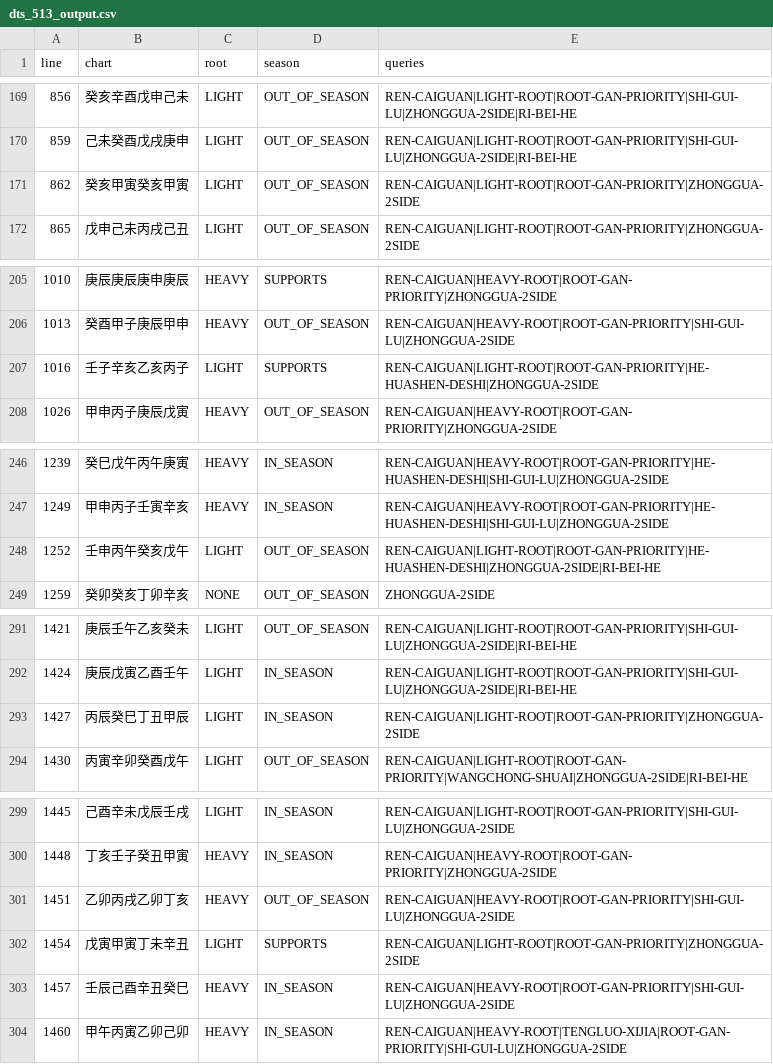
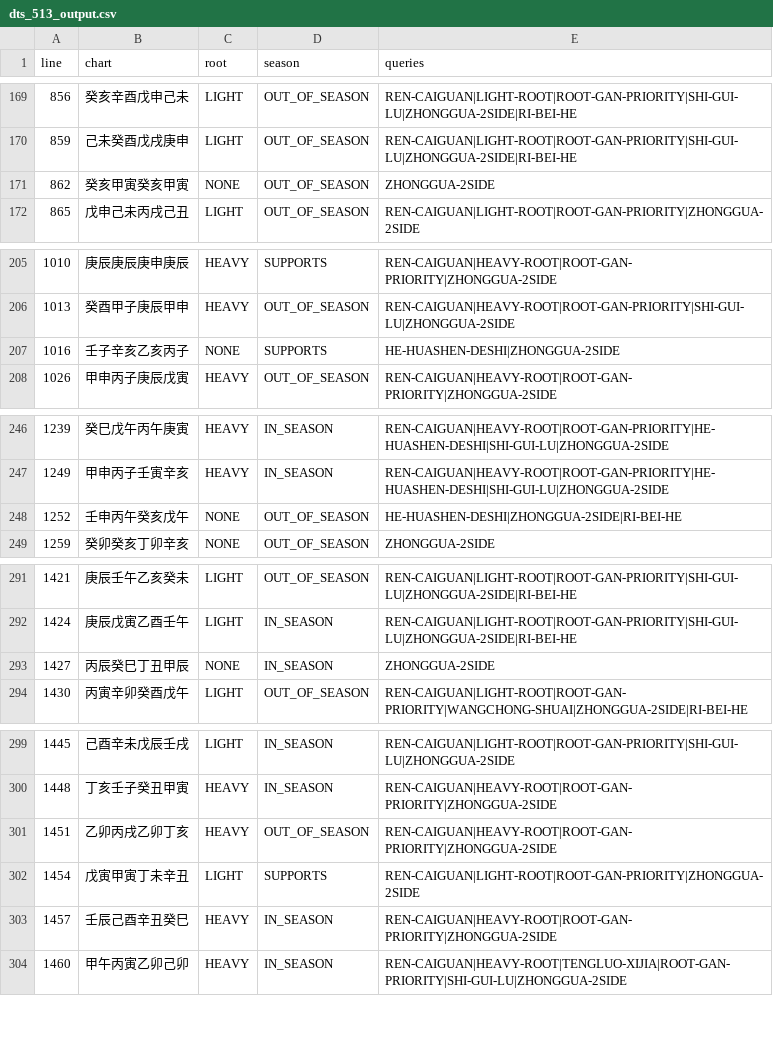
Before and after one commit to ZQMMING/wisdom, a CSV file: scripts/dts_513_output.csv, drawn as a sheet; only a part is shown, gaps mark what is left out; the diff covers the shown part only.

Commit message:
修root余气过宽: same_element只在四库辰戌丑未认余气, 非四库支同五行异阴阳不认; LIGHT154->141, NONE41->54; 全量回归0失败

```diff
--- a/scripts/dts_513_output.csv
+++ b/scripts/dts_513_output.csv
@@ -170,3 +170,3 @@
 859,己未癸酉戊戌庚申,LIGHT,OUT_OF_SEASON,REN-CAIGUAN|LIGHT-ROOT|ROOT-GAN-PRIORITY|SHI-GUI-LU|ZHONGGUA-2SIDE|RI-BEI-HE
-862,癸亥甲寅癸亥甲寅,LIGHT,OUT_OF_SEASON,REN-CAIGUAN|LIGHT-ROOT|ROOT-GAN-PRIORITY|ZHONGGUA-2SIDE
+862,癸亥甲寅癸亥甲寅,NONE,OUT_OF_SEASON,ZHONGGUA-2SIDE
 865,戊申己未丙戌己丑,LIGHT,OUT_OF_SEASON,REN-CAIGUAN|LIGHT-ROOT|ROOT-GAN-PRIORITY|ZHONGGUA-2SIDE
@@ -206,3 +206,3 @@
 1013,癸酉甲子庚辰甲申,HEAVY,OUT_OF_SEASON,REN-CAIGUAN|HEAVY-ROOT|ROOT-GAN-PRIORITY|SHI-GUI-LU|ZHONGGUA-2SIDE
-1016,壬子辛亥乙亥丙子,LIGHT,SUPPORTS,REN-CAIGUAN|LIGHT-ROOT|ROOT-GAN-PRIORITY|HE-HUASHEN-DESHI|ZHONGGUA-2SIDE
+1016,壬子辛亥乙亥丙子,NONE,SUPPORTS,HE-HUASHEN-DESHI|ZHONGGUA-2SIDE
 1026,甲申丙子庚辰戊寅,HEAVY,OUT_OF_SEASON,REN-CAIGUAN|HEAVY-ROOT|ROOT-GAN-PRIORITY|ZHONGGUA-2SIDE
@@ -247,3 +247,3 @@
 1249,甲申丙子壬寅辛亥,HEAVY,IN_SEASON,REN-CAIGUAN|HEAVY-ROOT|ROOT-GAN-PRIORITY|HE-HUASHEN-DESHI|SHI-GUI-LU|ZHONGGUA-2SIDE
-1252,壬申丙午癸亥戊午,LIGHT,OUT_OF_SEASON,REN-CAIGUAN|LIGHT-ROOT|ROOT-GAN-PRIORITY|HE-HUASHEN-DESHI|ZHONGGUA-2SIDE|RI-BEI-HE
+1252,壬申丙午癸亥戊午,NONE,OUT_OF_SEASON,HE-HUASHEN-DESHI|ZHONGGUA-2SIDE|RI-BEI-HE
 1259,癸卯癸亥丁卯辛亥,NONE,OUT_OF_SEASON,ZHONGGUA-2SIDE
@@ -292,3 +292,3 @@
 1424,庚辰戊寅乙酉壬午,LIGHT,IN_SEASON,REN-CAIGUAN|LIGHT-ROOT|ROOT-GAN-PRIORITY|SHI-GUI-LU|ZHONGGUA-2SIDE|RI-BEI-HE
-1427,丙辰癸巳丁丑甲辰,LIGHT,IN_SEASON,REN-CAIGUAN|LIGHT-ROOT|ROOT-GAN-PRIORITY|ZHONGGUA-2SIDE
+1427,丙辰癸巳丁丑甲辰,NONE,IN_SEASON,ZHONGGUA-2SIDE
 1430,丙寅辛卯癸酉戊午,LIGHT,OUT_OF_SEASON,REN-CAIGUAN|LIGHT-ROOT|ROOT-GAN-PRIORITY|WANGCHONG-SHUAI|ZHONGGUA-2SIDE|RI-BEI-HE
@@ -300,5 +300,5 @@
 1448,丁亥壬子癸丑甲寅,HEAVY,IN_SEASON,REN-CAIGUAN|HEAVY-ROOT|ROOT-GAN-PRIORITY|ZHONGGUA-2SIDE
-1451,乙卯丙戌乙卯丁亥,HEAVY,OUT_OF_SEASON,REN-CAIGUAN|HEAVY-ROOT|ROOT-GAN-PRIORITY|SHI-GUI-LU|ZHONGGUA-2SIDE
+1451,乙卯丙戌乙卯丁亥,HEAVY,OUT_OF_SEASON,REN-CAIGUAN|HEAVY-ROOT|ROOT-GAN-PRIORITY|ZHONGGUA-2SIDE
 1454,戊寅甲寅丁未辛丑,LIGHT,SUPPORTS,REN-CAIGUAN|LIGHT-ROOT|ROOT-GAN-PRIORITY|ZHONGGUA-2SIDE
-1457,壬辰己酉辛丑癸巳,HEAVY,IN_SEASON,REN-CAIGUAN|HEAVY-ROOT|ROOT-GAN-PRIORITY|SHI-GUI-LU|ZHONGGUA-2SIDE
+1457,壬辰己酉辛丑癸巳,HEAVY,IN_SEASON,REN-CAIGUAN|HEAVY-ROOT|ROOT-GAN-PRIORITY|ZHONGGUA-2SIDE
 1460,甲午丙寅乙卯己卯,HEAVY,IN_SEASON,REN-CAIGUAN|HEAVY-ROOT|TENGLUO-XIJIA|ROOT-GAN-PRIORITY|SHI-GUI-LU|ZHONGGUA-2SIDE
```
Also changed, not shown: 44 edited cells elsewhere in this file, 2 other files.
